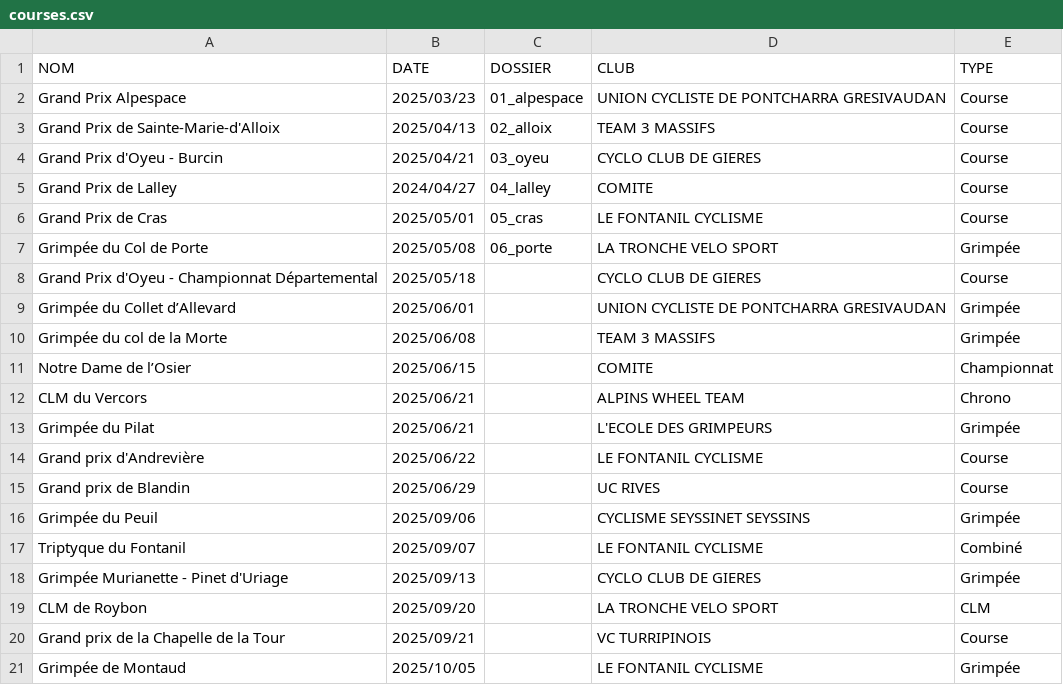
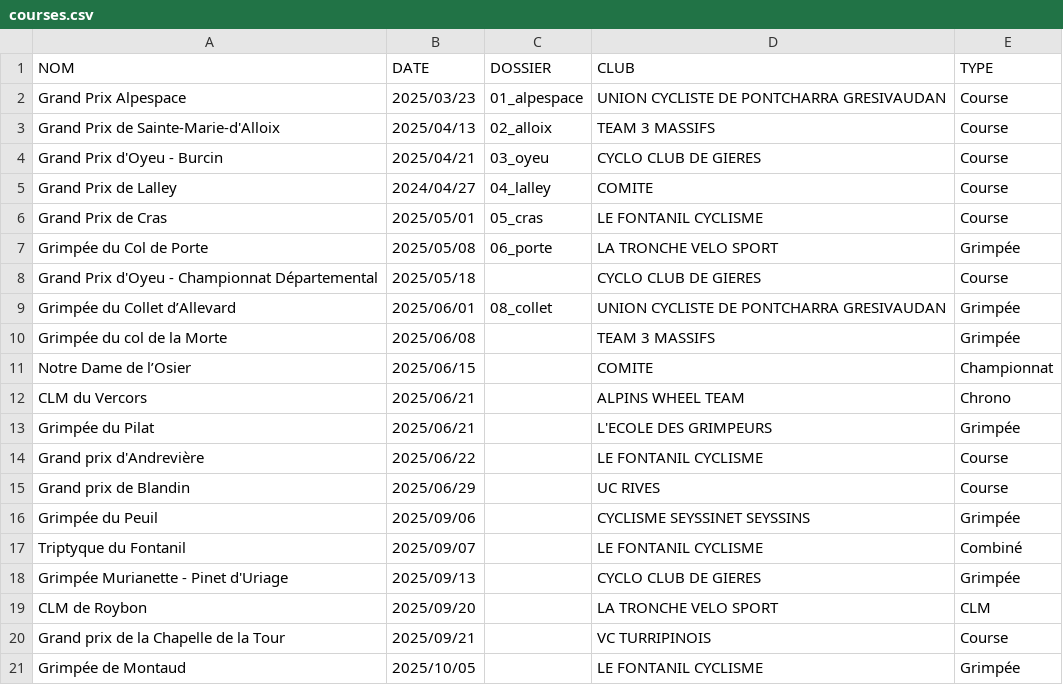
Before and after one commit to TimoWintz/challenge-ufolep, a CSV file: challenge_ufolep_backend/courses/courses.csv, drawn as a sheet.

```diff
--- a/challenge_ufolep_backend/courses/courses.csv
+++ b/challenge_ufolep_backend/courses/courses.csv
@@ -8,3 +8,3 @@ Grimpée du Col de Porte,2025/05/08,06_porte,LA TRONCHE VELO SPORT,Grimpée
 Grand Prix d'Oyeu - Championnat Départemental,2025/05/18,,CYCLO CLUB DE GIERES,Course
-Grimpée du Collet d’Allevard,2025/06/01,,UNION CYCLISTE DE PONTCHARRA GRESIVAUDAN,Grimpée
+Grimpée du Collet d’Allevard,2025/06/01,08_collet,UNION CYCLISTE DE PONTCHARRA GRESIVAUDAN,Grimpée
 Grimpée du col de la Morte,2025/06/08,,TEAM 3 MASSIFS,Grimpée
```
Also changed, not shown: clubs.csv, points.csv, 3 other files.
